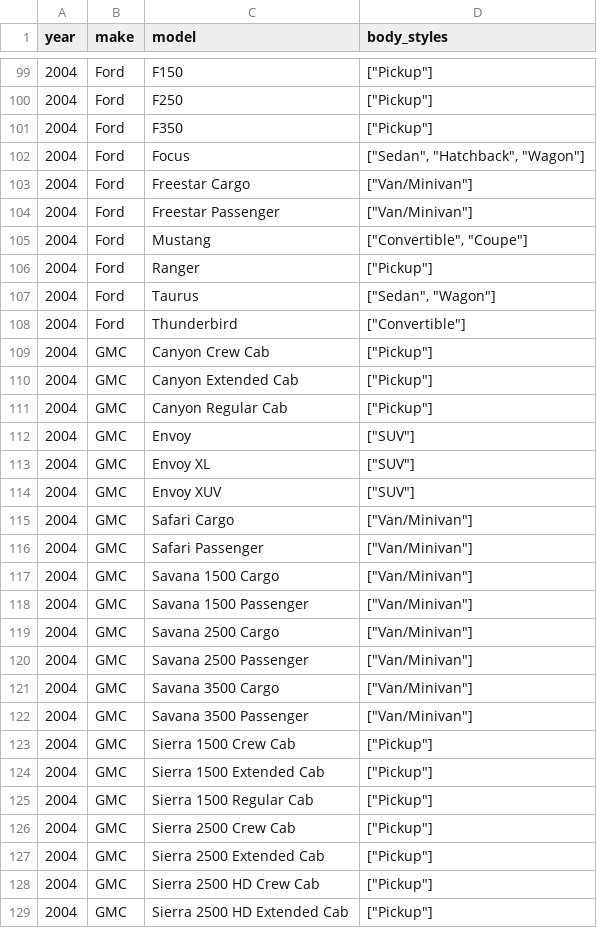
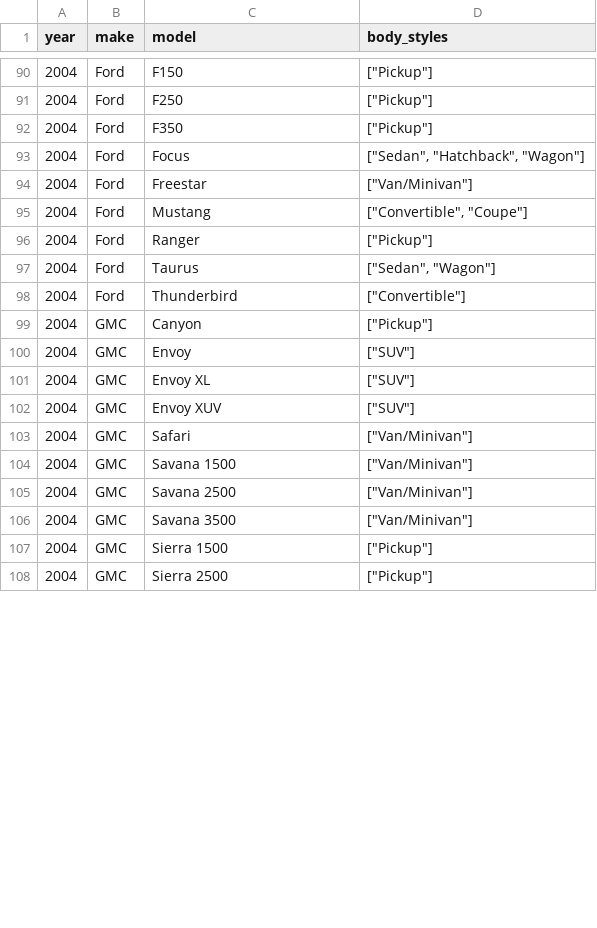
Before and after one commit to romangrinev/us-car-models-data, a CSV file: 2004.csv, drawn as a sheet; only a part is shown, gaps mark what is left out; the diff covers the shown part only.

```diff
--- a/2004.csv
+++ b/2004.csv
@@ -102,4 +93,3 @@ year,make,model,body_styles
 2004,Ford,Focus,"[""Sedan"", ""Hatchback"", ""Wagon""]"
-2004,Ford,Freestar Cargo,"[""Van/Minivan""]"
-2004,Ford,Freestar Passenger,"[""Van/Minivan""]"
+2004,Ford,Freestar,"[""Van/Minivan""]"
 2004,Ford,Mustang,"[""Convertible"", ""Coupe""]"
@@ -108,5 +98,3 @@ year,make,model,body_styles
 2004,Ford,Thunderbird,"[""Convertible""]"
-2004,GMC,Canyon Crew Cab,"[""Pickup""]"
-2004,GMC,Canyon Extended Cab,"[""Pickup""]"
-2004,GMC,Canyon Regular Cab,"[""Pickup""]"
+2004,GMC,Canyon,"[""Pickup""]"
 2004,GMC,Envoy,"[""SUV""]"
@@ -114,16 +102,7 @@ year,make,model,body_styles
 2004,GMC,Envoy XUV,"[""SUV""]"
-2004,GMC,Safari Cargo,"[""Van/Minivan""]"
-2004,GMC,Safari Passenger,"[""Van/Minivan""]"
-2004,GMC,Savana 1500 Cargo,"[""Van/Minivan""]"
-2004,GMC,Savana 1500 Passenger,"[""Van/Minivan""]"
-2004,GMC,Savana 2500 Cargo,"[""Van/Minivan""]"
-2004,GMC,Savana 2500 Passenger,"[""Van/Minivan""]"
-2004,GMC,Savana 3500 Cargo,"[""Van/Minivan""]"
-2004,GMC,Savana 3500 Passenger,"[""Van/Minivan""]"
-2004,GMC,Sierra 1500 Crew Cab,"[""Pickup""]"
-2004,GMC,Sierra 1500 Extended Cab,"[""Pickup""]"
-2004,GMC,Sierra 1500 Regular Cab,"[""Pickup""]"
-2004,GMC,Sierra 2500 Crew Cab,"[""Pickup""]"
-2004,GMC,Sierra 2500 Extended Cab,"[""Pickup""]"
-2004,GMC,Sierra 2500 HD Crew Cab,"[""Pickup""]"
-2004,GMC,Sierra 2500 HD Extended Cab,"[""Pickup""]"
+2004,GMC,Safari,"[""Van/Minivan""]"
+2004,GMC,Savana 1500,"[""Van/Minivan""]"
+2004,GMC,Savana 2500,"[""Van/Minivan""]"
+2004,GMC,Savana 3500,"[""Van/Minivan""]"
+2004,GMC,Sierra 1500,"[""Pickup""]"
+2004,GMC,Sierra 2500,"[""Pickup""]"
```
Also changed, not shown: 13 removed rows and 10 edited cells elsewhere in this file, 1999.csv, 2001.csv, 19 other files.
